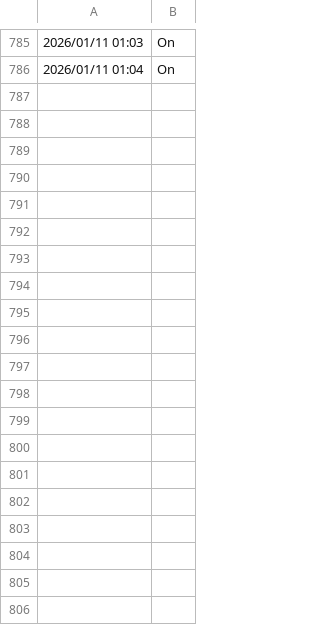
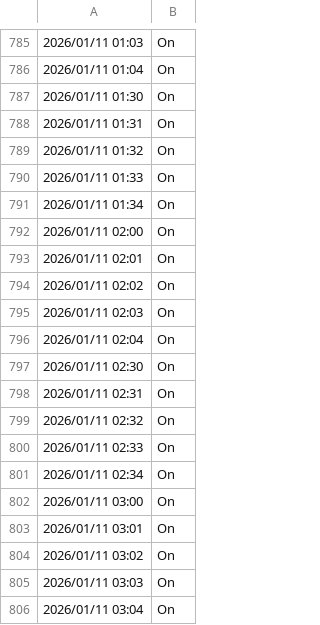
Before and after one commit to Br4ndonLee/cja, a CSV file: data/Dist_1_pump_activate_result.csv, drawn as a sheet; only a part is shown, gaps mark what is left out.

Commit message:
Dist 1 EC pH code edit

```diff
--- a/data/Dist_1_pump_activate_result.csv
+++ b/data/Dist_1_pump_activate_result.csv
@@ -786 +786,21 @@
 2026/01/11 01:04,On
+2026/01/11 01:30,On
+2026/01/11 01:31,On
+2026/01/11 01:32,On
+2026/01/11 01:33,On
+2026/01/11 01:34,On
+2026/01/11 02:00,On
+2026/01/11 02:01,On
+2026/01/11 02:02,On
+2026/01/11 02:03,On
+2026/01/11 02:04,On
+2026/01/11 02:30,On
+2026/01/11 02:31,On
+2026/01/11 02:32,On
+2026/01/11 02:33,On
+2026/01/11 02:34,On
+2026/01/11 03:00,On
+2026/01/11 03:01,On
+2026/01/11 03:02,On
+2026/01/11 03:03,On
+2026/01/11 03:04,On
```
Also changed, not shown: sensors/Dist_1_EC_pH_log.csv, sensors/Dist_2_EC_pH_log.csv, 4 other files.
